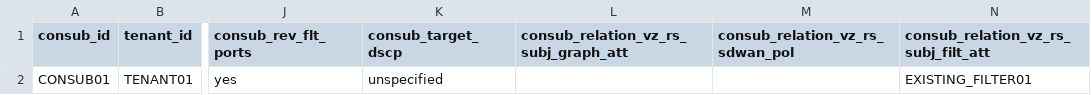
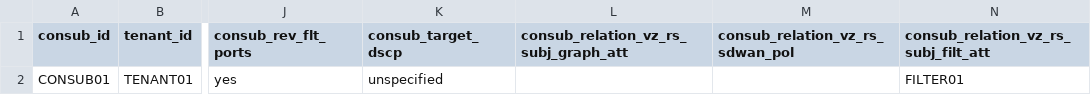
Before and after one commit to PeteFurniss/TerraformACICookbook, a CSV file: development/contract_subjects.csv, drawn as a sheet; only a part is shown, gaps mark what is left out; the diff names each change by its address in the sheet, - before the commit and + after, or states it on an @@ line.

Commit message:
Move data statement to data.tf file

```diff
--- a/development/contract_subjects.csv
+++ b/development/contract_subjects.csv
-N2: EXISTING_FILTER01
+N2: FILTER01
```
Also changed, not shown: 6 other files.
